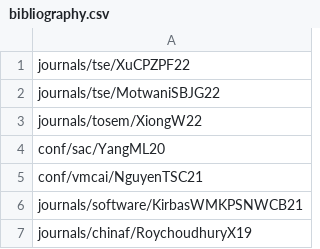
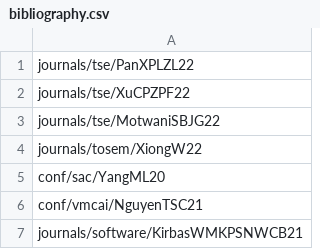
Before and after one commit to program-repair/program-repair.github.io, a CSV file: data/bibliography.csv, drawn as a sheet; only a part is shown; the shorter side is filled out with more unchanged rows; the diff names each change by its address in the sheet, - before the commit and + after, or states it on an @@ line.

Commit message:
add tse paper

```diff
--- a/data/bibliography.csv
+++ b/data/bibliography.csv
+row 1: journals/tse/PanXPLZL22
```
